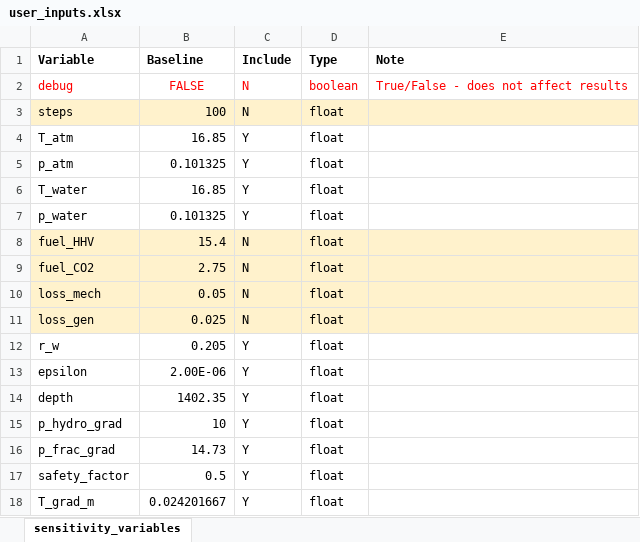
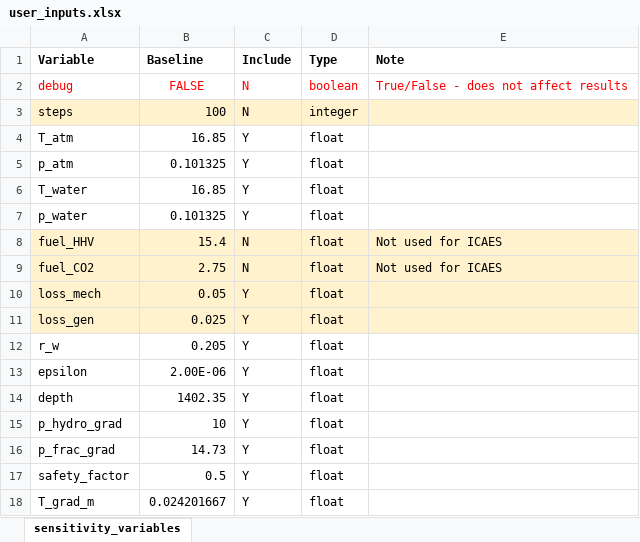
Before and after one commit to EnergyModels/caes, an Excel workbook: projects/mid_atlantic/sensitivity/user_inputs.xlsx, sheet sensitivity_variables, drawn as a sheet; only a part is shown; values as stored, in another font and other column widths than the file's, no borders; the diff covers the shown part only; the diff names each change by its address in the sheet, - before the commit and + after, or states it on an @@ line.

```diff
--- a/projects/mid_atlantic/sensitivity/user_inputs.xlsx (sheet sensitivity_variables)
+++ b/projects/mid_atlantic/sensitivity/user_inputs.xlsx (sheet sensitivity_variables)
-D3 (Type): float
+D3 (Type): integer
-E8:E9 (Note): (empty)
+E8:E9 (Note): Not used for ICAES
-C10:C11 (Include): N
+C10:C11 (Include): Y
```
Also changed, not shown: 19 edited cells elsewhere in this sheet, 3 other files.
